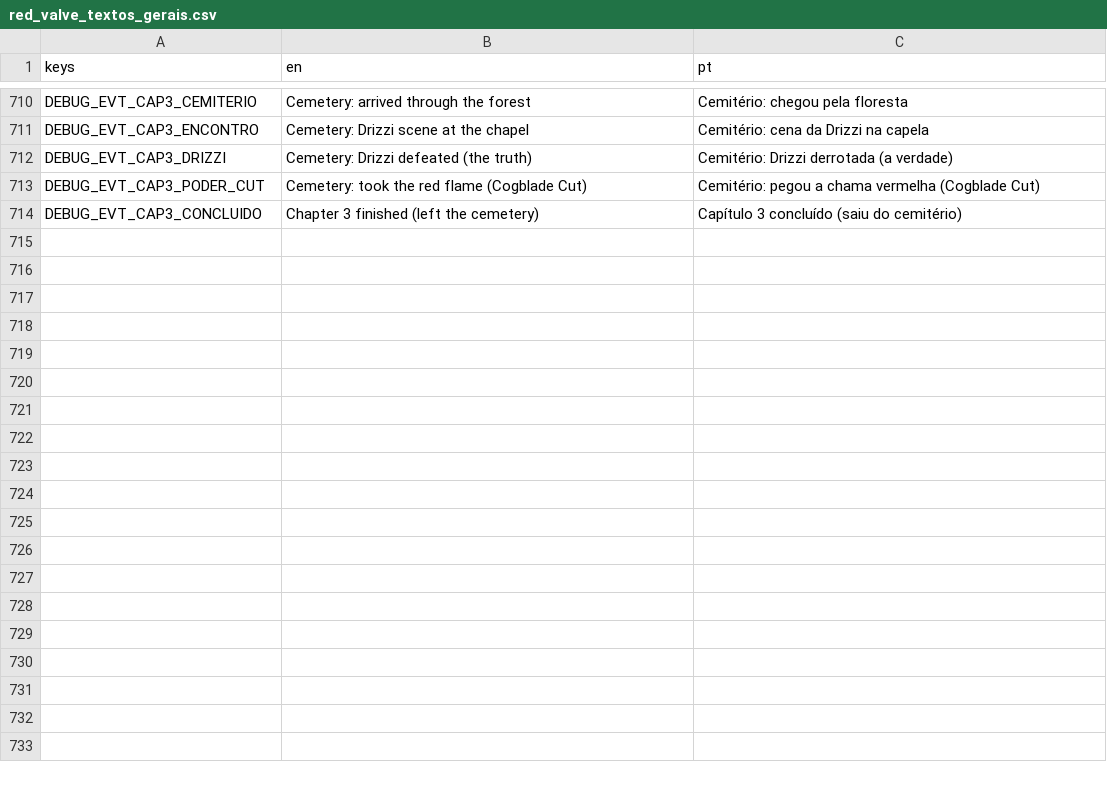
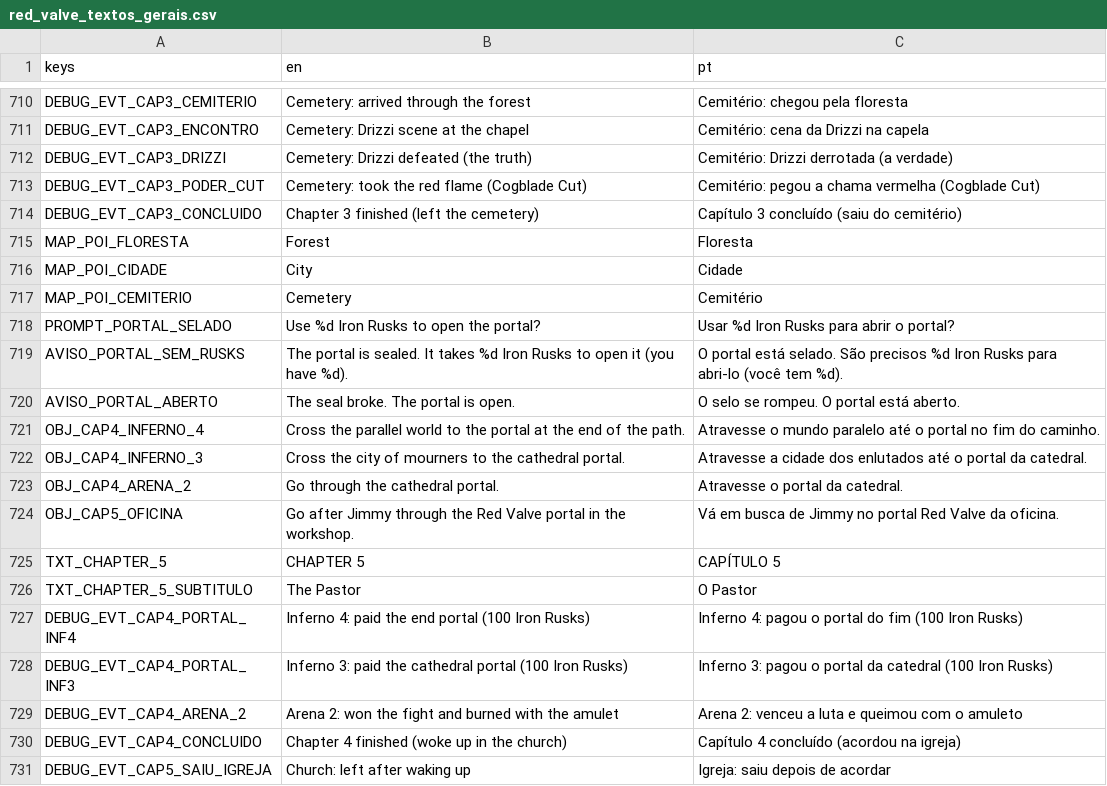
Before and after one commit to hileydson/Red-Valve, a CSV file: red-valve/assets/textos/red_valve_textos_gerais.csv, drawn as a sheet; only a part is shown, gaps mark what is left out.

```diff
--- a/red-valve/assets/textos/red_valve_textos_gerais.csv
+++ b/red-valve/assets/textos/red_valve_textos_gerais.csv
@@ -714 +714,18 @@ DEBUG_EVT_CAP3_PODER_CUT,Cemetery: took the red flame (Cogblade Cut),Cemitério:
 DEBUG_EVT_CAP3_CONCLUIDO,Chapter 3 finished (left the cemetery),Capítulo 3 concluído (saiu do cemitério)
+MAP_POI_FLORESTA,Forest,Floresta
+MAP_POI_CIDADE,City,Cidade
+MAP_POI_CEMITERIO,Cemetery,Cemitério
+PROMPT_PORTAL_SELADO,Use %d Iron Rusks to open the portal?,Usar %d Iron Rusks para abrir o portal?
+AVISO_PORTAL_SEM_RUSKS,"The portal is sealed. It takes %d Iron Rusks to open it (you have %d).","O portal está selado. São precisos %d Iron Rusks para abri-lo (você tem %d)."
+AVISO_PORTAL_ABERTO,The seal broke. The portal is open.,O selo se rompeu. O portal está aberto.
+OBJ_CAP4_INFERNO_4,Cross the parallel world to the portal at the end of the path.,Atravesse o mundo paralelo até o portal no fim do caminho.
+OBJ_CAP4_INFERNO_3,Cross the city of mourners to the cathedral portal.,Atravesse a cidade dos enlutados até o portal da catedral.
+OBJ_CAP4_ARENA_2,Go through the cathedral portal.,Atravesse o portal da catedral.
+OBJ_CAP5_OFICINA,Go after Jimmy through the Red Valve portal in the workshop.,Vá em busca de Jimmy no portal Red Valve da oficina.
+TXT_CHAPTER_5,CHAPTER 5,CAPÍTULO 5
+TXT_CHAPTER_5_SUBTITULO,The Pastor,O Pastor
+DEBUG_EVT_CAP4_PORTAL_INF4,Inferno 4: paid the end portal (100 Iron Rusks),Inferno 4: pagou o portal do fim (100 Iron Rusks)
+DEBUG_EVT_CAP4_PORTAL_INF3,Inferno 3: paid the cathedral portal (100 Iron Rusks),Inferno 3: pagou o portal da catedral (100 Iron Rusks)
+DEBUG_EVT_CAP4_ARENA_2,Arena 2: won the fight and burned with the amulet,Arena 2: venceu a luta e queimou com o amuleto
+DEBUG_EVT_CAP4_CONCLUIDO,Chapter 4 finished (woke up in the church),Capítulo 4 concluído (acordou na igreja)
+DEBUG_EVT_CAP5_SAIU_IGREJA,Church: left after waking up,Igreja: saiu depois de acordar
```
Also changed, not shown: 39 other files.
